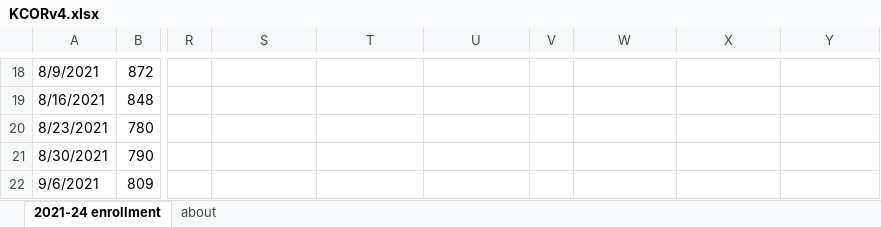
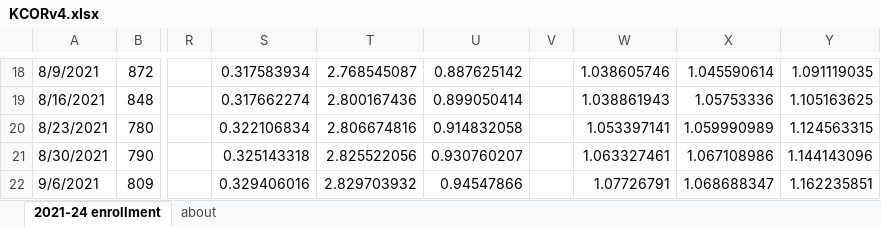
Before and after one commit to skirsch/KCOR, an Excel workbook: analysis/KCORv4.xlsx, sheet 2021-24 enrollment, drawn as a sheet; only a part is shown, gaps mark what is left out; values as stored, in another font and other column widths than the file's, no borders; charts and pictures not drawn; the diff covers the shown part only; the diff names each change by its address in the sheet, - before the commit and + after, or states it on an @@ line.

```diff
--- a/analysis/KCORv4.xlsx (sheet 2021-24 enrollment)
+++ b/analysis/KCORv4.xlsx (sheet 2021-24 enrollment)
-S18: (empty)
+S18: 0.317583934
-T18: (empty)
+T18: 2.768545087
-U18: (empty)
+U18: 0.887625142
-W18: (empty)
+W18: 1.038605746
-X18: (empty)
+X18: 1.045590614
-Y18: (empty)
+Y18: 1.091119035
-S19: (empty)
+S19: 0.317662274
-T19: (empty)
+T19: 2.800167436
-U19: (empty)
+U19: 0.899050414
-W19: (empty)
+W19: 1.038861943
-X19: (empty)
+X19: 1.05753336
-Y19: (empty)
+Y19: 1.105163625
-S20: (empty)
+S20: 0.322106834
-T20: (empty)
+T20: 2.806674816
-U20: (empty)
+U20: 0.914832058
-W20: (empty)
+W20: 1.053397141
-X20: (empty)
+X20: 1.059990989
-Y20: (empty)
+Y20: 1.124563315
-S21: (empty)
+S21: 0.325143318
-T21: (empty)
+T21: 2.825522056
-U21: (empty)
+U21: 0.930760207
-W21: (empty)
+W21: 1.063327461
-X21: (empty)
+X21: 1.067108986
-Y21: (empty)
+Y21: 1.144143096
-S22: (empty)
+S22: 0.329406016
-T22: (empty)
+T22: 2.829703932
-U22: (empty)
+U22: 0.94547866
-W22: (empty)
+W22: 1.07726791
-X22: (empty)
+X22: 1.068688347
-Y22: (empty)
+Y22: 1.162235851
```
Also changed, not shown: 1 added row, 1 removed row, 863 edited cells and cell formats elsewhere in this sheet, charts or pictures.
